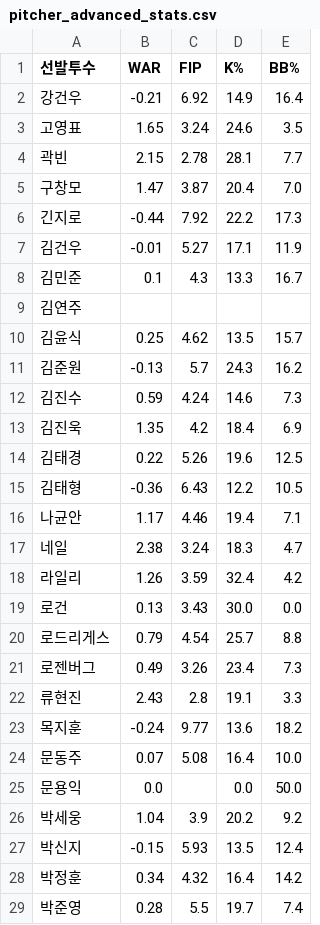
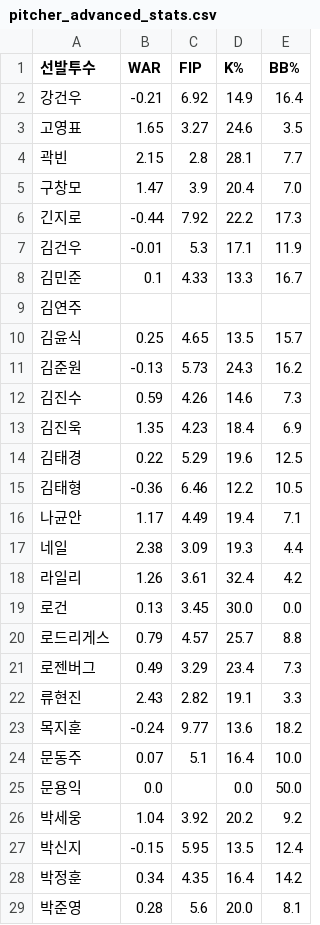
Before and after one commit to smmartworld/kbostarter, a CSV file: pitcher_advanced_stats.csv, drawn as a sheet; only a part is shown; the diff covers the shown part only.

```diff
--- a/pitcher_advanced_stats.csv
+++ b/pitcher_advanced_stats.csv
@@ -2,28 +2,28 @@
 강건우,-0.21,6.92,14.9,16.4
-고영표,1.65,3.24,24.6,3.5
-곽빈,2.15,2.78,28.1,7.7
-구창모,1.47,3.87,20.4,7.0
+고영표,1.65,3.27,24.6,3.5
+곽빈,2.15,2.8,28.1,7.7
+구창모,1.47,3.9,20.4,7.0
 긴지로,-0.44,7.92,22.2,17.3
-김건우,-0.01,5.27,17.1,11.9
-김민준,0.1,4.3,13.3,16.7
+김건우,-0.01,5.3,17.1,11.9
+김민준,0.1,4.33,13.3,16.7
 김연주,,,,
-김윤식,0.25,4.62,13.5,15.7
-김준원,-0.13,5.7,24.3,16.2
-김진수,0.59,4.24,14.6,7.3
-김진욱,1.35,4.2,18.4,6.9
-김태경,0.22,5.26,19.6,12.5
-김태형,-0.36,6.43,12.2,10.5
-나균안,1.17,4.46,19.4,7.1
-네일,2.38,3.24,18.3,4.7
-라일리,1.26,3.59,32.4,4.2
-로건,0.13,3.43,30.0,0.0
-로드리게스,0.79,4.54,25.7,8.8
-로젠버그,0.49,3.26,23.4,7.3
-류현진,2.43,2.8,19.1,3.3
+김윤식,0.25,4.65,13.5,15.7
+김준원,-0.13,5.73,24.3,16.2
+김진수,0.59,4.26,14.6,7.3
+김진욱,1.35,4.23,18.4,6.9
+김태경,0.22,5.29,19.6,12.5
+김태형,-0.36,6.46,12.2,10.5
+나균안,1.17,4.49,19.4,7.1
+네일,2.38,3.09,19.3,4.4
+라일리,1.26,3.61,32.4,4.2
+로건,0.13,3.45,30.0,0.0
+로드리게스,0.79,4.57,25.7,8.8
+로젠버그,0.49,3.29,23.4,7.3
+류현진,2.43,2.82,19.1,3.3
 목지훈,-0.24,9.77,13.6,18.2
-문동주,0.07,5.08,16.4,10.0
+문동주,0.07,5.1,16.4,10.0
 문용익,0.0,,0.0,50.0
-박세웅,1.04,3.9,20.2,9.2
-박신지,-0.15,5.93,13.5,12.4
-박정훈,0.34,4.32,16.4,14.2
-박준영,0.28,5.5,19.7,7.4
+박세웅,1.04,3.92,20.2,9.2
+박신지,-0.15,5.95,13.5,12.4
+박정훈,0.34,4.35,16.4,14.2
+박준영,0.28,5.6,20.0,8.1
```
Also changed, not shown: 73 edited cells elsewhere in this file, 로테이션_마스터데이터.csv.
